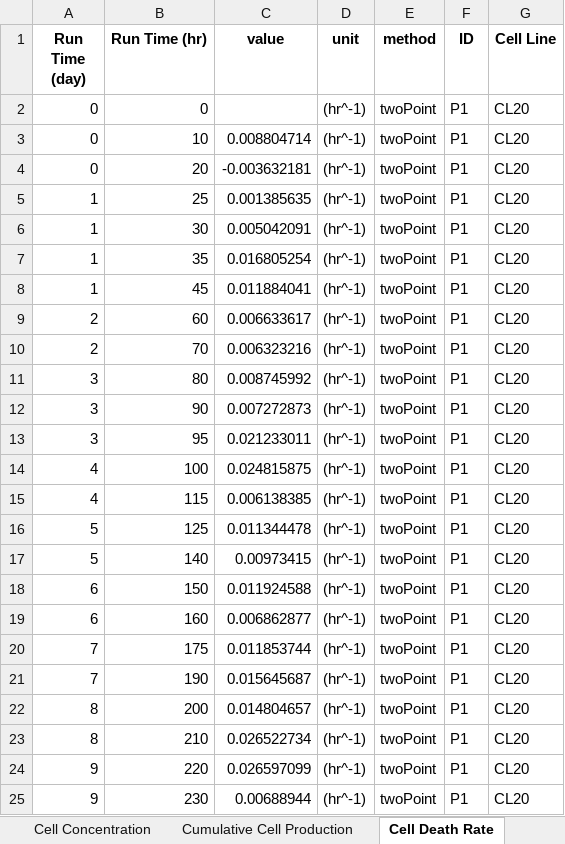
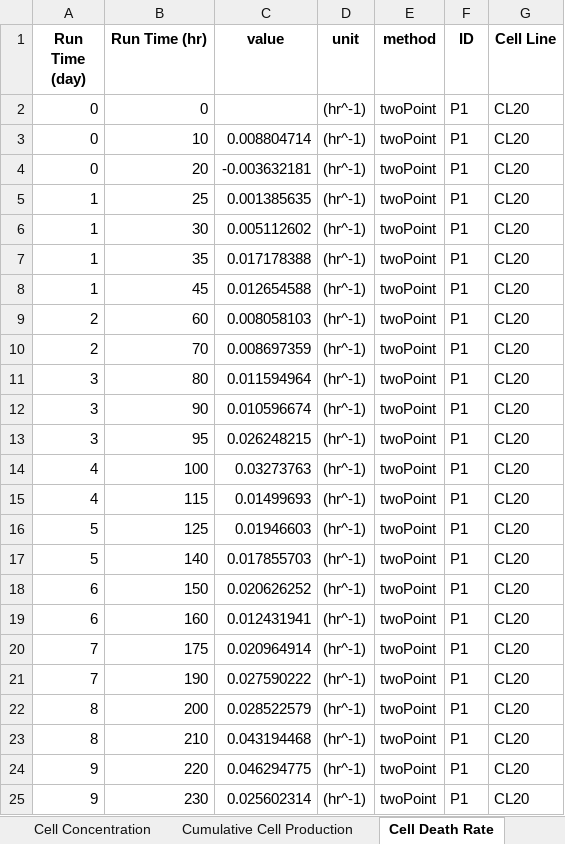
Before and after one commit to lu000285/CCDPApy, an Excel workbook: output_files/perfusion_output.xlsx, sheet Cell Death Rate, drawn as a sheet; values as stored, in another font and other column widths than the file's, no borders; the diff names each change by its address in the sheet, - before the commit and + after, or states it on an @@ line.

Commit message:
update growth rate equation and bleeding ratio in template

```diff
--- a/output_files/perfusion_output.xlsx (sheet Cell Death Rate)
+++ b/output_files/perfusion_output.xlsx (sheet Cell Death Rate)
-C6 (value): 0.005042091
+C6 (value): 0.005112602
-C7 (value): 0.016805254
+C7 (value): 0.017178388
-C8 (value): 0.011884041
+C8 (value): 0.012654588
-C9 (value): 0.006633617
+C9 (value): 0.008058103
-C10 (value): 0.006323216
+C10 (value): 0.008697359
-C11 (value): 0.008745992
+C11 (value): 0.011594964
-C12 (value): 0.007272873
+C12 (value): 0.010596674
-C13 (value): 0.021233011
+C13 (value): 0.026248215
-C14 (value): 0.024815875
+C14 (value): 0.03273763
-C15 (value): 0.006138385
+C15 (value): 0.01499693
-C16 (value): 0.011344478
+C16 (value): 0.01946603
-C17 (value): 0.00973415
+C17 (value): 0.017855703
-C18 (value): 0.011924588
+C18 (value): 0.020626252
-C19 (value): 0.006862877
+C19 (value): 0.012431941
-C20 (value): 0.011853744
+C20 (value): 0.020964914
-C21 (value): 0.015645687
+C21 (value): 0.027590222
-C22 (value): 0.014804657
+C22 (value): 0.028522579
-C23 (value): 0.026522734
+C23 (value): 0.043194468
-C24 (value): 0.026597099
+C24 (value): 0.046294775
-C25 (value): 0.00688944
+C25 (value): 0.025602314
```
Also changed, not shown: sheet Cell Growth Rate, input_files/perfusion_data.xlsx, 10 other files.
